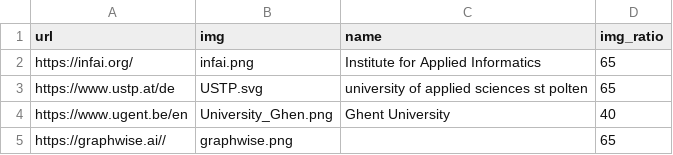
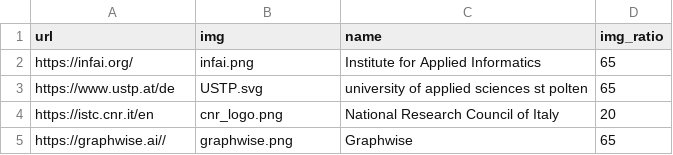
Before and after one commit to SEMANTiCS-org/2027-semantics-org.github.io, a CSV file: content/organizers.csv, drawn as a sheet.

Commit message:
changed partner

```diff
--- a/content/organizers.csv
+++ b/content/organizers.csv
@@ -3,3 +3,3 @@ https://infai.org/,infai.png,Institute for Applied Informatics,65
 https://www.ustp.at/de,USTP.svg,university of applied sciences st polten,65
-https://www.ugent.be/en,University_Ghen.png,Ghent University,40
-https://graphwise.ai//,graphwise.png,,65
+https://istc.cnr.it/en,cnr_logo.png,National Research Council of Italy,20
+https://graphwise.ai//,graphwise.png,Graphwise,65
```
